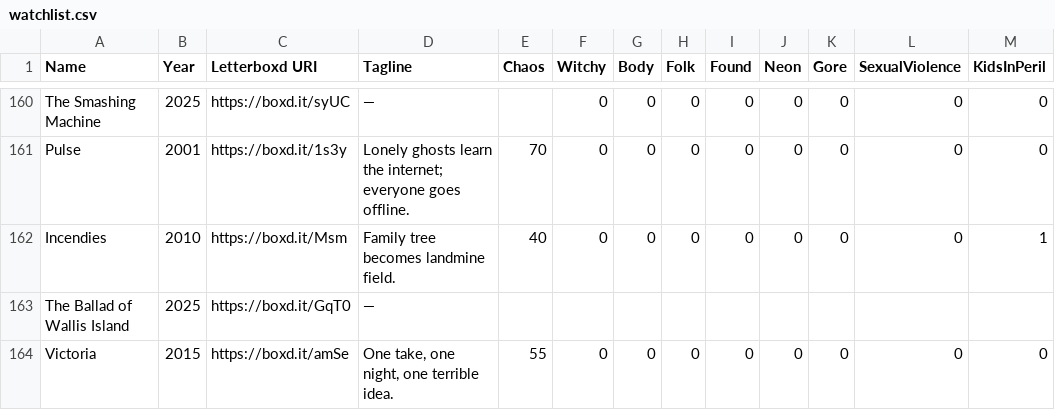
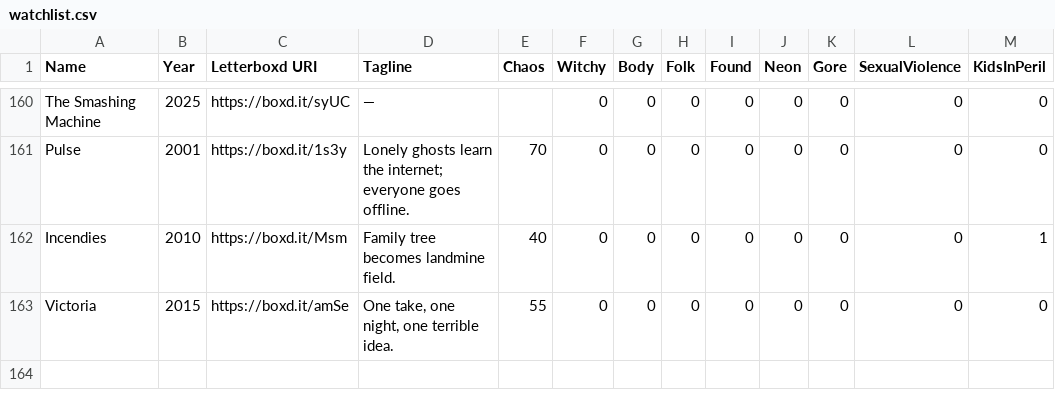
Before and after one commit to bmbailey96/movie-roulette, a CSV file: data/watchlist.csv, drawn as a sheet; only a part is shown, gaps mark what is left out.

Commit message:
Update watchlist.csv

```diff
--- a/data/watchlist.csv
+++ b/data/watchlist.csv
@@ -162,3 +162,2 @@ Pulse,2001,https://boxd.it/1s3y,"Lonely ghosts learn the internet; everyone goes
 Incendies,2010,https://boxd.it/Msm,"Family tree becomes landmine field.",40,0,0,0,0,0,0,0,1
-The Ballad of Wallis Island,2025,https://boxd.it/GqT0,"—",,,,
 Victoria,2015,https://boxd.it/amSe,"One take, one night, one terrible idea.",55,0,0,0,0,0,0,0,0
```
